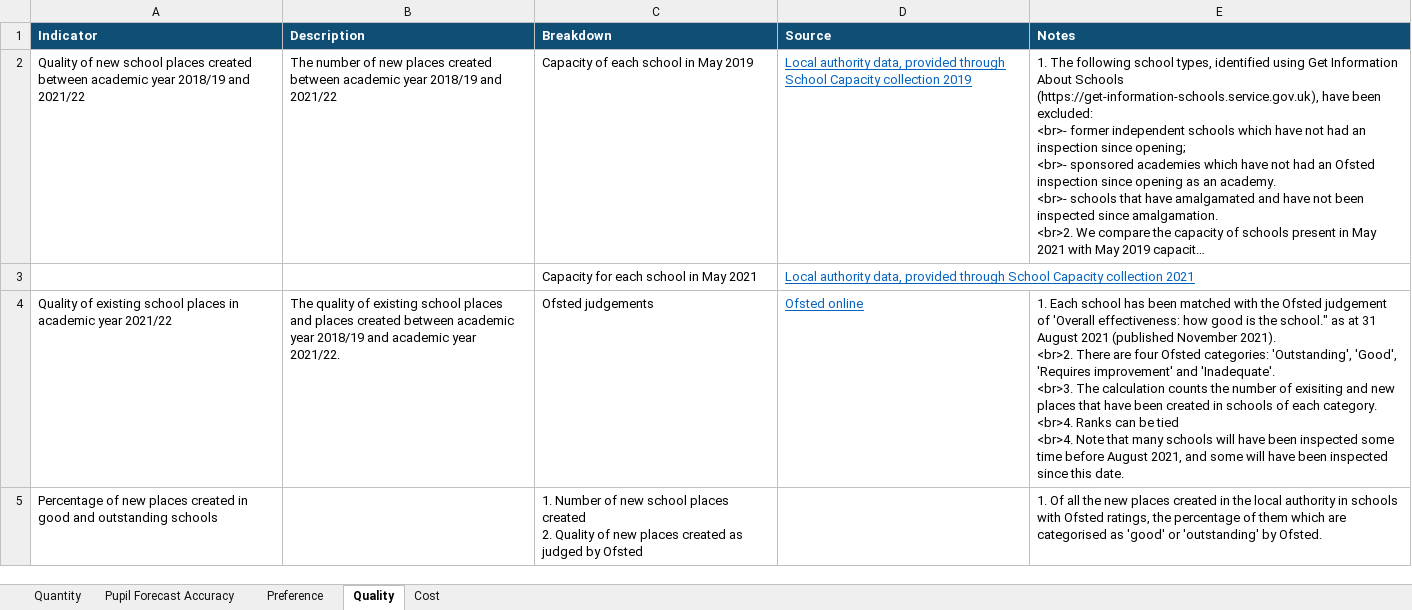
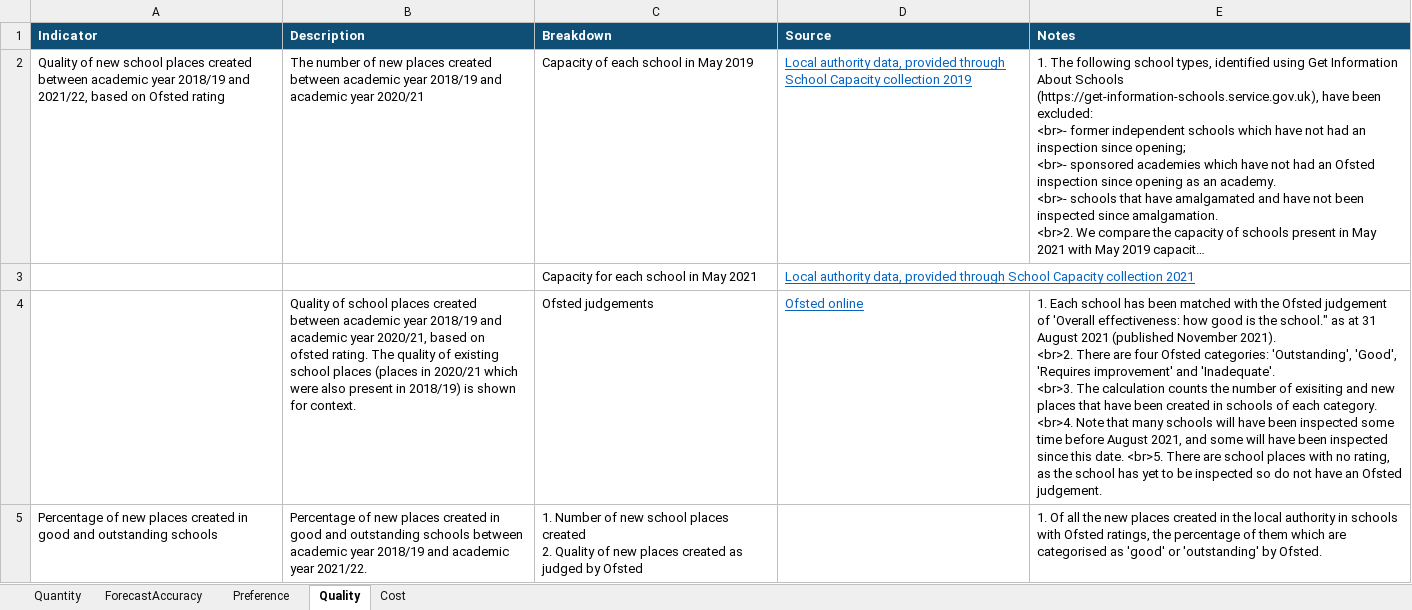
Before and after one commit to dfe-analytical-services/la-school-places-scorecards, an Excel workbook: data/tech_guidance.xlsx, sheet Quality, drawn as a sheet; only a part is shown; long unchanged cells end in …; values as stored, in another font and other column widths than the file's, no borders; ↵ is a line break in a cell; the diff covers the shown part only; the diff names each change by its address in the sheet, - before the commit and + after, or states it on an @@ line.

Commit message:
Updated technical guidance

```diff
--- a/data/tech_guidance.xlsx (sheet Quality)
+++ b/data/tech_guidance.xlsx (sheet Quality)
-sheet tab: Pupil Forecast Accuracy
+sheet tab: ForecastAccuracy
-A2 (Indicator): …2018/19 and 2021/22
+A2 (Indicator): …2018/19 and 2021/22, based on Ofsted rating
-B2 (Description): …2018/19 and 2021/22
+B2 (Description): …2018/19 and academic year 2020/21
-A4 (Indicator): Quality of existing school places in academic year 2021/22
+A4 (Indicator): (empty)
-B4 (Description): The quality of existing school places and places created between academic year 2018/19 and academic year 2021/22.
+B4 (Description): Quality of school places created between academic year 2018/19 and academic year 2020/21, based on ofsted rating. The quality of existing school places (places in 2020/21 which were also present in 2018/19) is shown for context.
-E4 (Notes): …category. <br>4. Ranks can be tied ↵ <br>4. Note that many schools will have been inspected some time before August 2021, and some will have been inspected since this date.
+E4 (Notes): …category. <br>4. Note that many schools will have been inspected some time before August 2021, and some will have been inspected since this date. <br>5. There are school places with no rating, as the school has yet to be inspected so do not have an Ofsted judgement.
-B5 (Description): (empty)
+B5 (Description): Percentage of new places created in good and outstanding schools between academic year 2018/19 and academic year 2021/22.
```
Also changed, not shown: 3 removed rows and 1 edited cell elsewhere in this sheet, sheet Cost, sheet ForecastAccuracy, sheet Preference, sheet Quantity, 3 other files.
